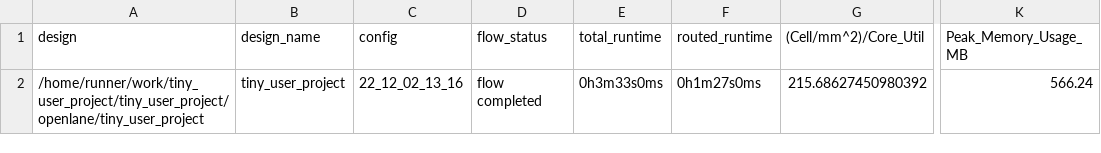
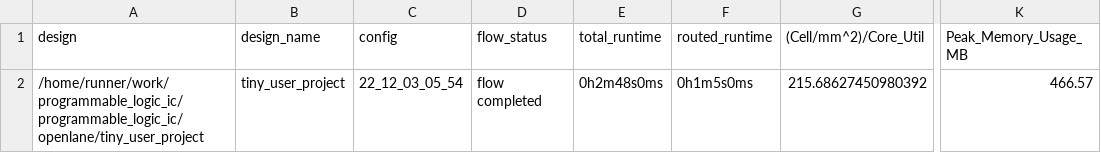
Before and after one commit to saicharan0112/programmable_logic_ic, a CSV file: signoff/tiny_user_project/metrics.csv, drawn as a sheet; only a part is shown, gaps mark what is left out; the diff names each change by its address in the sheet, - before the commit and + after, or states it on an @@ line.

```diff
--- a/signoff/tiny_user_project/metrics.csv
+++ b/signoff/tiny_user_project/metrics.csv
-A2 (design): /home/runner/work/tiny_user_project/tiny_user_project/openlane/tiny_user_project
+A2 (design): /home/runner/work/programmable_logic_ic/programmable_logic_ic/openlane/tiny_user_project
-C2 (config): 22_12_02_13_16
+C2 (config): 22_12_03_05_54
-E2 (total_runtime): 0h3m33s0ms
+E2 (total_runtime): 0h2m48s0ms
-F2 (routed_runtime): 0h1m27s0ms
+F2 (routed_runtime): 0h1m5s0ms
-K2 (Peak_Memory_Usage_MB): 566.24
+K2 (Peak_Memory_Usage_MB): 466.57
```
Also changed, not shown: signoff/user_project_wrapper/metrics.csv, 13 other files.
